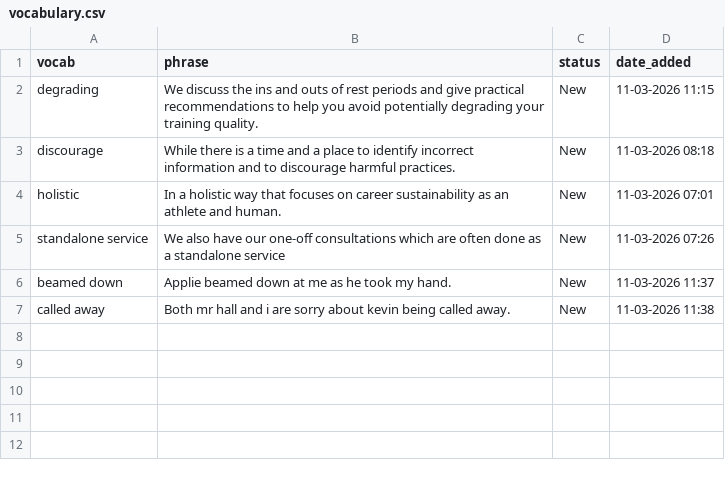
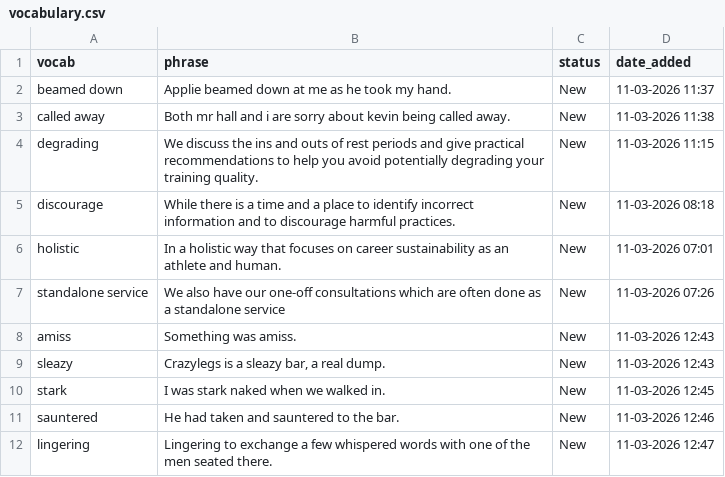
Before and after one commit to sannflux/vocab-app, a CSV file: vocabulary.csv, drawn as a sheet.

Commit message:
Vocab App Update - 11-03-2026 12:47

```diff
--- a/vocabulary.csv
+++ b/vocabulary.csv
@@ -1,2 +1,4 @@
 vocab,phrase,status,date_added
+beamed down,Applie beamed down at me as he took my hand.,New,11-03-2026 11:37
+called away,Both mr hall and i are sorry about kevin being called away.,New,11-03-2026 11:38
 degrading,We discuss the ins and outs of rest periods and give practical  recommendations to help you avoid potentially degrading your training  quality.,New,11-03-2026 11:15
@@ -5,3 +7,6 @@ holistic,In a holistic  way that focuses on career sustainability as an athlete
 standalone service,We also have our one-off consultations which are often  done as a standalone service,New,11-03-2026 07:26
-beamed down,Applie beamed down at me as he took my hand.,New,11-03-2026 11:37
-called away,Both mr hall and i are sorry about kevin being called away.,New,11-03-2026 11:38
+amiss,Something was amiss.,New,11-03-2026 12:43
+sleazy,"Crazylegs is a sleazy bar, a real dump.",New,11-03-2026 12:43
+stark,I was stark naked when we walked in.,New,11-03-2026 12:45
+sauntered,He had taken and sauntered to the bar.,New,11-03-2026 12:46
+lingering,Lingering to exchange a few whispered words with one of the men seated there.,New,11-03-2026 12:47
```
